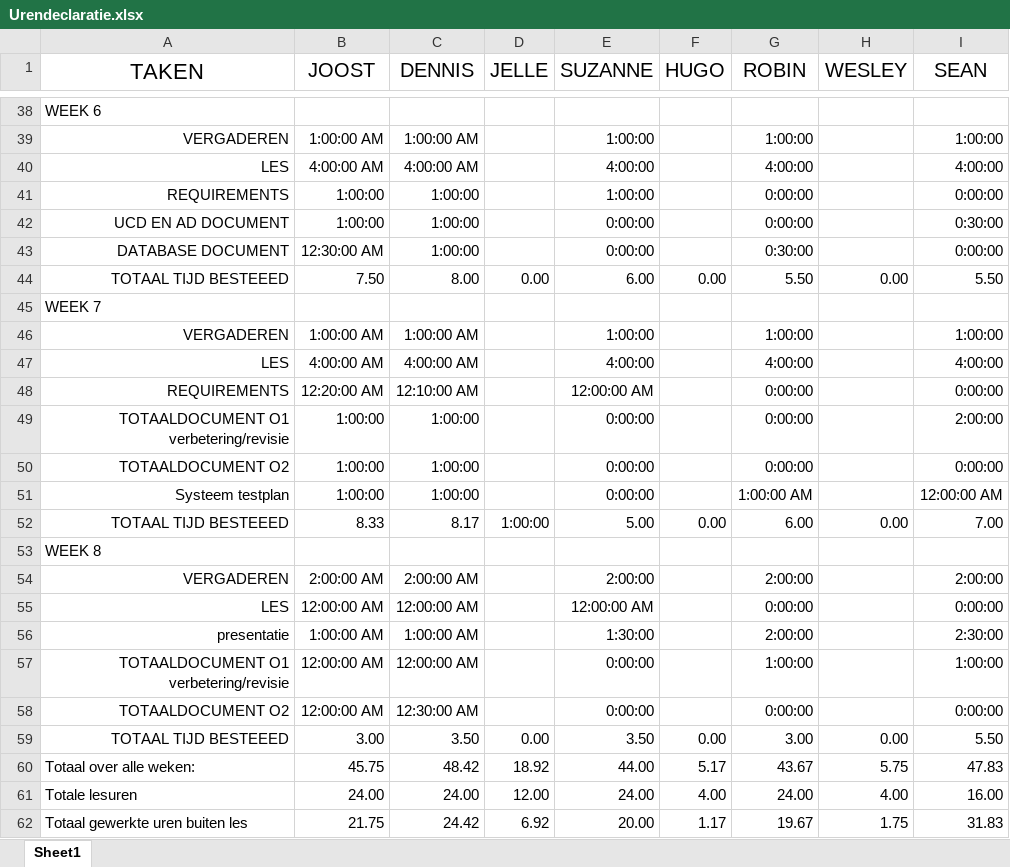
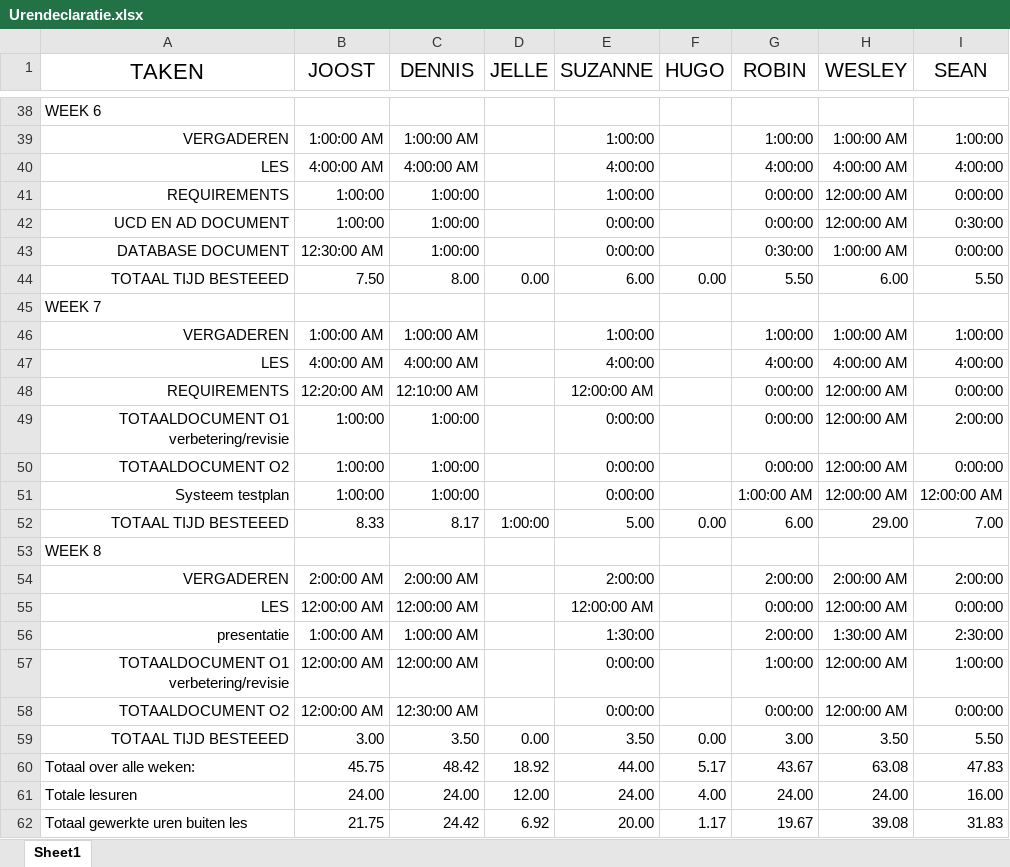
Before and after one commit to War0n/Empty-Backpack, an Excel workbook: Urendeclaratie.xlsx, sheet Sheet1, drawn as a sheet; only a part is shown, gaps mark what is left out; values as stored, in another font and other column widths than the file's, no borders; the diff covers the shown part only; the diff names each change by its address in the sheet, - before the commit and + after, or states it on an @@ line.

Commit message:
Uren Wesley ook toegevoegd

```diff
--- a/Urendeclaratie.xlsx (sheet Sheet1)
+++ b/Urendeclaratie.xlsx (sheet Sheet1)
-H39 (WESLEY): (empty)
+H39 (WESLEY): 1:00:00 AM
-H40 (WESLEY): (empty)
+H40 (WESLEY): 4:00:00 AM
-H41:H42 (WESLEY): (empty)
+H41:H42 (WESLEY): 12:00:00 AM
-H43 (WESLEY): (empty)
+H43 (WESLEY): 1:00:00 AM
-H44 (WESLEY): 0.00
+H44 (WESLEY): 6.00
-H46 (WESLEY): (empty)
+H46 (WESLEY): 1:00:00 AM
-H47 (WESLEY): (empty)
+H47 (WESLEY): 4:00:00 AM
-H48:H51 (WESLEY): (empty)
+H48:H51 (WESLEY): 12:00:00 AM
-H52 (WESLEY): 0.00
+H52 (WESLEY): 29.00
-H54 (WESLEY): (empty)
+H54 (WESLEY): 2:00:00 AM
-H55 (WESLEY): (empty)
+H55 (WESLEY): 12:00:00 AM
-H56 (WESLEY): (empty)
+H56 (WESLEY): 1:30:00 AM
-H57:H58 (WESLEY): (empty)
+H57:H58 (WESLEY): 12:00:00 AM
-H59 (WESLEY): 0.00
+H59 (WESLEY): 3.50
-H60 (WESLEY): 5.75
+H60 (WESLEY): 63.08
-H61 (WESLEY): 4.00
+H61 (WESLEY): 24.00
-H62 (WESLEY): 1.75
+H62 (WESLEY): 39.08
```
Also changed, not shown: 24 edited cells elsewhere in this sheet.
